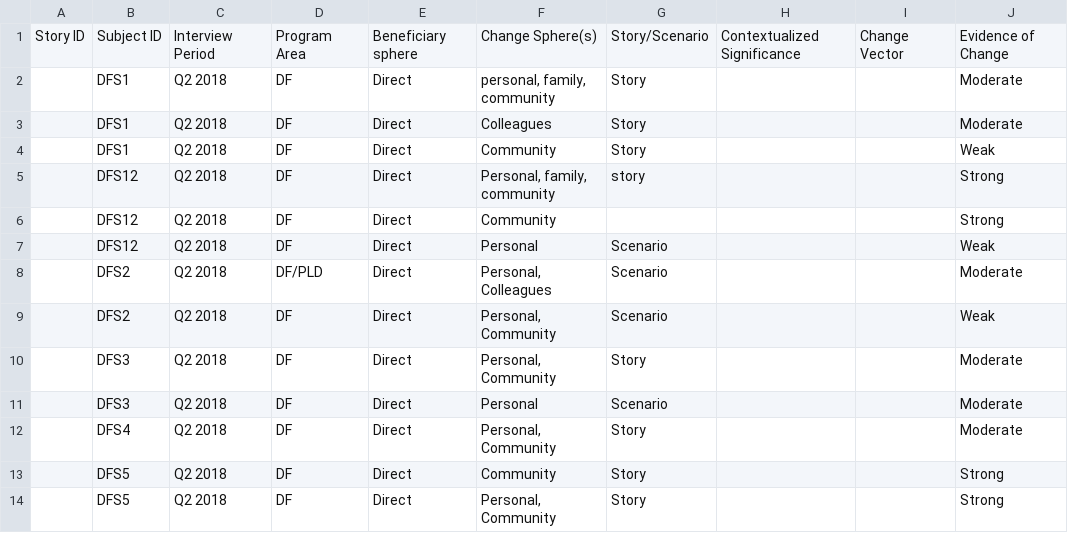
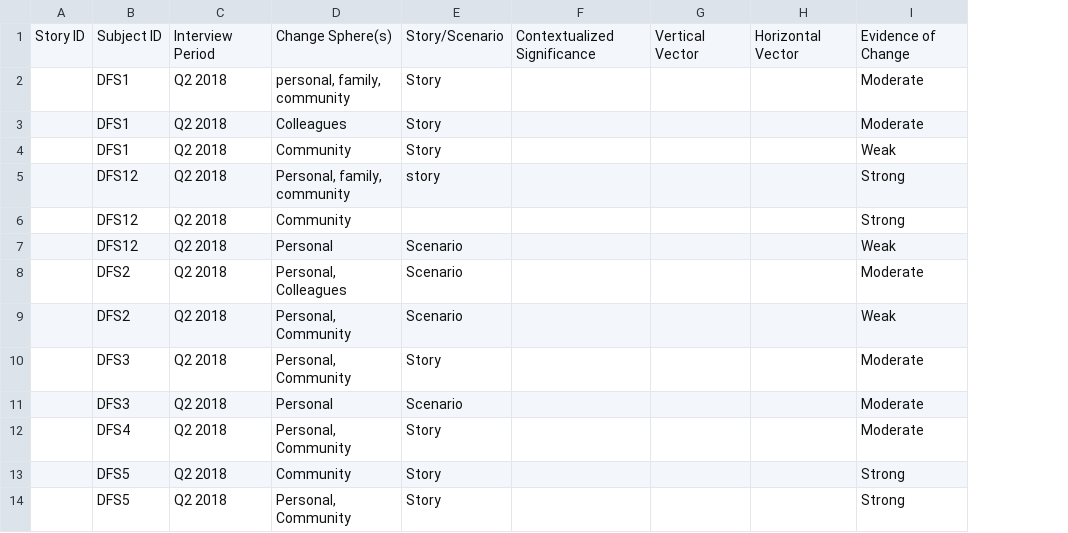
Before and after one commit to khomotso/MM-Ethno, a CSV file: DF/DF_Narratives.csv, drawn as a sheet; only a part is shown; removed rows and columns are numbered as before the commit, all else as after; the diff names each change by its address in the sheet, - before the commit and + after, or states it on an @@ line.

Commit message:
Refactor narrative tables

```diff
--- a/DF/DF_Narratives.csv
+++ b/DF/DF_Narratives.csv
-column D, rows 1-14: Program Area | DF | DF | DF | DF | DF | DF | DF/PLD | DF | DF | DF | DF | DF | DF
-column E, rows 1-14: Beneficiary sphere | Direct | Direct | Direct | Direct | Direct | Direct | Direct | Direct | Direct | Direct | Direct | Direct | Direct
-column I, row 1: Change Vector
+column G, row 1: Vertical Vector
+column H, row 1: Horizontal Vector
```
Also changed, not shown: PLD/PLD_Narratives.csv.
